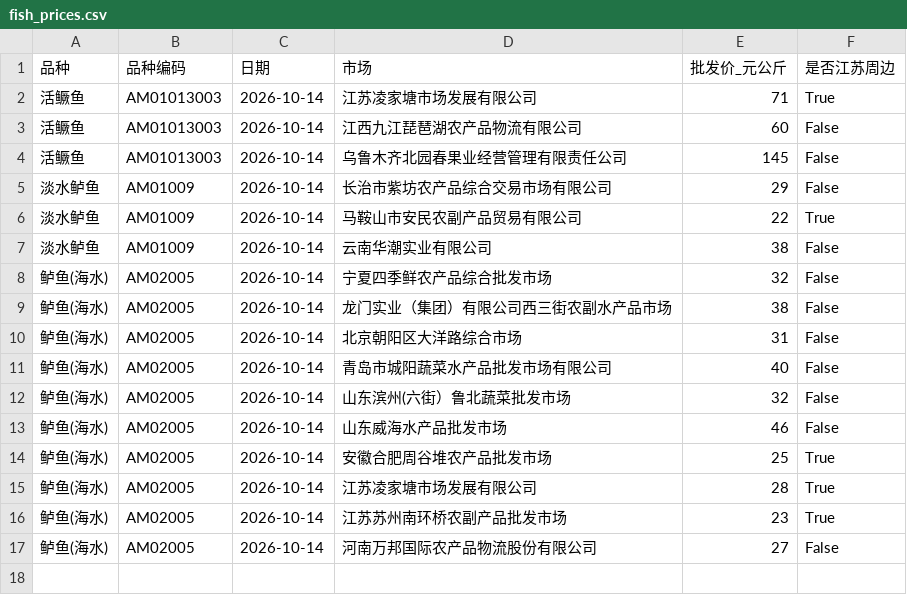
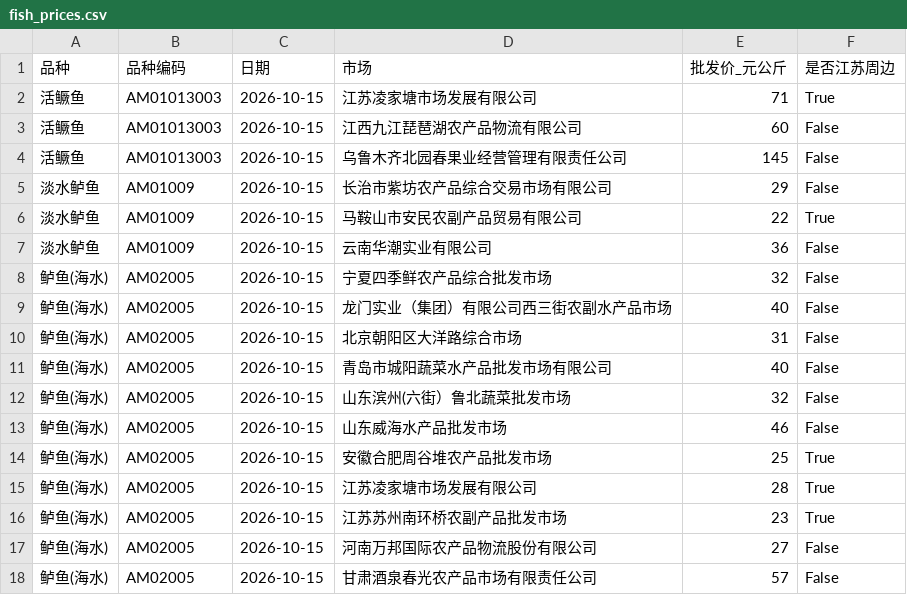
Before and after one commit to gehuEOD/fish-price-dashboard, a CSV file: fish_prices.csv, drawn as a sheet.

```diff
--- a/fish_prices.csv
+++ b/fish_prices.csv
@@ -1,17 +1,18 @@
 品种,品种编码,日期,市场,批发价_元公斤,是否江苏周边
-活鳜鱼,AM01013003,2026-10-14,江苏凌家塘市场发展有限公司,71,True
-活鳜鱼,AM01013003,2026-10-14,江西九江琵琶湖农产品物流有限公司,60,False
-活鳜鱼,AM01013003,2026-10-14,乌鲁木齐北园春果业经营管理有限责任公司,145,False
-淡水鲈鱼,AM01009,2026-10-14,长治市紫坊农产品综合交易市场有限公司,29,False
-淡水鲈鱼,AM01009,2026-10-14,马鞍山市安民农副产品贸易有限公司,22,True
-淡水鲈鱼,AM01009,2026-10-14,云南华潮实业有限公司,38,False
-鲈鱼(海水),AM02005,2026-10-14,宁夏四季鲜农产品综合批发市场,32,False
-鲈鱼(海水),AM02005,2026-10-14,龙门实业（集团）有限公司西三街农副水产品市场,38,False
-鲈鱼(海水),AM02005,2026-10-14,北京朝阳区大洋路综合市场,31,False
-鲈鱼(海水),AM02005,2026-10-14,青岛市城阳蔬菜水产品批发市场有限公司,40,False
-鲈鱼(海水),AM02005,2026-10-14,山东滨州(六街）鲁北蔬菜批发市场,32,False
-鲈鱼(海水),AM02005,2026-10-14,山东威海水产品批发市场,46,False
-鲈鱼(海水),AM02005,2026-10-14,安徽合肥周谷堆农产品批发市场,25,True
-鲈鱼(海水),AM02005,2026-10-14,江苏凌家塘市场发展有限公司,28,True
-鲈鱼(海水),AM02005,2026-10-14,江苏苏州南环桥农副产品批发市场,23,True
-鲈鱼(海水),AM02005,2026-10-14,河南万邦国际农产品物流股份有限公司,27,False
+活鳜鱼,AM01013003,2026-10-15,江苏凌家塘市场发展有限公司,71,True
+活鳜鱼,AM01013003,2026-10-15,江西九江琵琶湖农产品物流有限公司,60,False
+活鳜鱼,AM01013003,2026-10-15,乌鲁木齐北园春果业经营管理有限责任公司,145,False
+淡水鲈鱼,AM01009,2026-10-15,长治市紫坊农产品综合交易市场有限公司,29,False
+淡水鲈鱼,AM01009,2026-10-15,马鞍山市安民农副产品贸易有限公司,22,True
+淡水鲈鱼,AM01009,2026-10-15,云南华潮实业有限公司,36,False
+鲈鱼(海水),AM02005,2026-10-15,宁夏四季鲜农产品综合批发市场,32,False
+鲈鱼(海水),AM02005,2026-10-15,龙门实业（集团）有限公司西三街农副水产品市场,40,False
+鲈鱼(海水),AM02005,2026-10-15,北京朝阳区大洋路综合市场,31,False
+鲈鱼(海水),AM02005,2026-10-15,青岛市城阳蔬菜水产品批发市场有限公司,40,False
+鲈鱼(海水),AM02005,2026-10-15,山东滨州(六街）鲁北蔬菜批发市场,32,False
+鲈鱼(海水),AM02005,2026-10-15,山东威海水产品批发市场,46,False
+鲈鱼(海水),AM02005,2026-10-15,安徽合肥周谷堆农产品批发市场,25,True
+鲈鱼(海水),AM02005,2026-10-15,江苏凌家塘市场发展有限公司,28,True
+鲈鱼(海水),AM02005,2026-10-15,江苏苏州南环桥农副产品批发市场,23,True
+鲈鱼(海水),AM02005,2026-10-15,河南万邦国际农产品物流股份有限公司,27,False
+鲈鱼(海水),AM02005,2026-10-15,甘肃酒泉春光农产品市场有限责任公司,57,False
```
Also changed, not shown: fish_prices_history.csv, public_fish_prices.csv, 6 other files.
